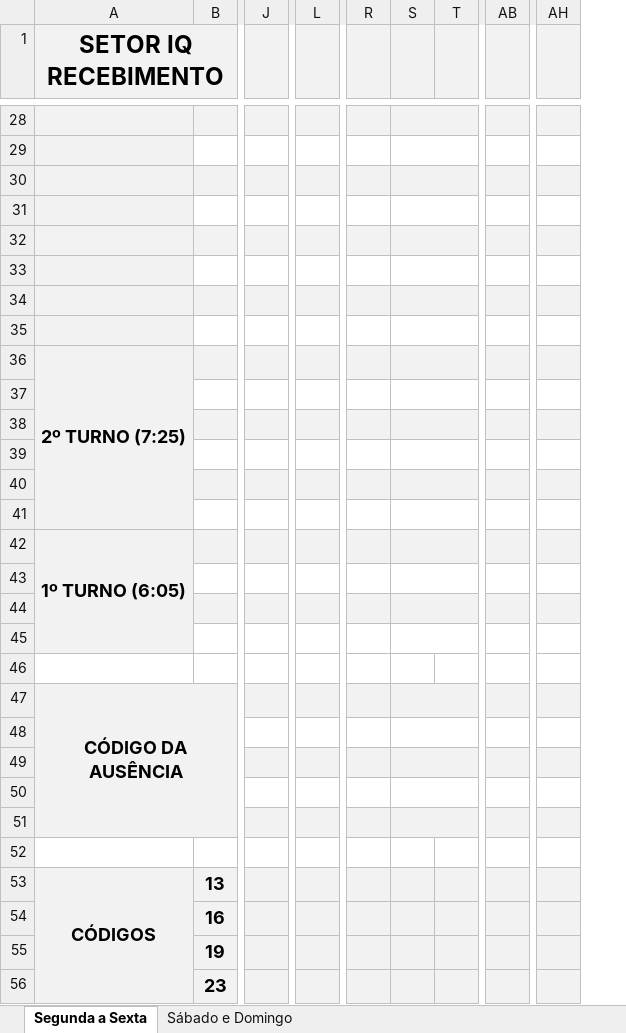
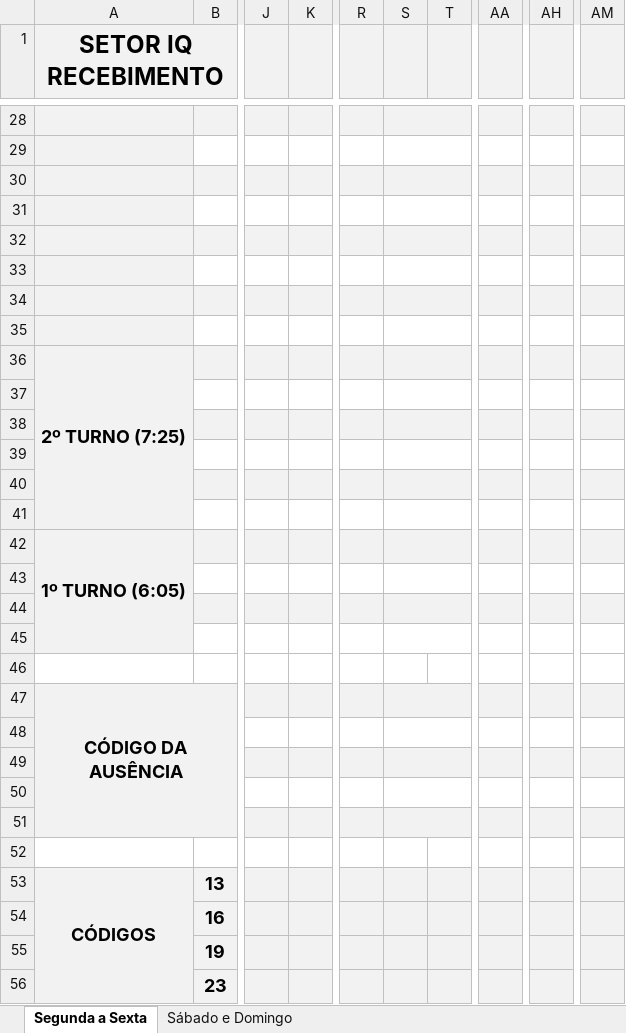
Before and after one commit to flipbit03/sisaprop, an Excel workbook: outputs/sisaprophelper#autoaprop/autoapropxlsx/IQ_REC.XLSX, sheet Segunda a Sexta, drawn as a sheet; only a part is shown, gaps mark what is left out; values as stored, in another font and other column widths than the file's, no borders; removed rows and columns are numbered as before the commit, all else as after; the diff covers the shown part only; the diff names each change by its address in the sheet, - before the commit and + after, or states it on an @@ line.

```diff
--- a/outputs/sisaprophelper#autoaprop/autoapropxlsx/IQ_REC.XLSX (sheet Segunda a Sexta)
+++ b/outputs/sisaprophelper#autoaprop/autoapropxlsx/IQ_REC.XLSX (sheet Segunda a Sexta)
+column K, empty
-column L, empty
+column R, empty
-column S, empty
+column AA, empty
-column AB, empty
-column AH, empty
+column AH, empty
+column AM, empty
+S28:T28 merged
+S29:T29 merged
+S30:T30 merged
+S31:T31 merged
+S32:T32 merged
+S33:T33 merged
+S34:T34 merged
+S35:T35 merged
+S36:T36 merged
+S37:T37 merged
+S38:T38 merged
+S39:T39 merged
+S40:T40 merged
+S41:T41 merged
+S42:T42 merged
+S43:T43 merged
+S44:T44 merged
+S45:T45 merged
+S47:T47 merged
+S48:T48 merged
+S49:T49 merged
+S50:T50 merged
+S51:T51 merged
```
Also changed, not shown: 2 edited cells and merged cells elsewhere in this sheet, sheet Sábado e Domingo, formulas that keep their value, outputs/sisaprophelper#autoaprop/autoapropxlsx/IQ_DOC2.XLSX, 1 other file.
